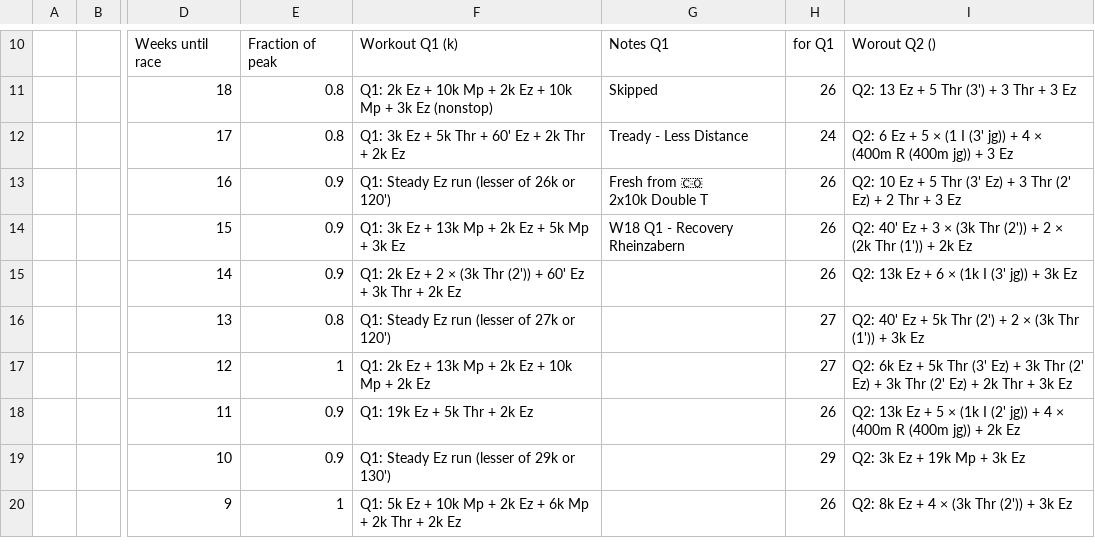
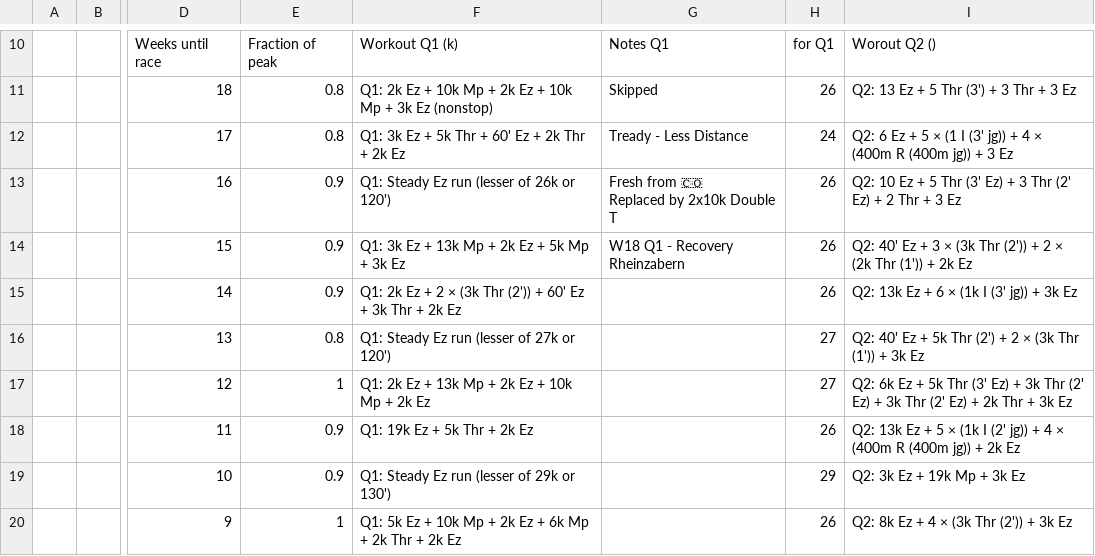
Before and after one commit to daniel-vera-g/runs, a CSV file: public/plan.csv, drawn as a sheet; only a part is shown, gaps mark what is left out; ↵ is a line break in a cell; the diff names each change by its address in the sheet, - before the commit and + after, or states it on an @@ line.

Commit message:
chore: Update training plan via web app

```diff
--- a/public/plan.csv
+++ b/public/plan.csv
-G13: Fresh from 🇨🇴 ↵ 2x10k Double T
+G13: Fresh from 🇨🇴 ↵ Replaced by 2x10k Double T
```
